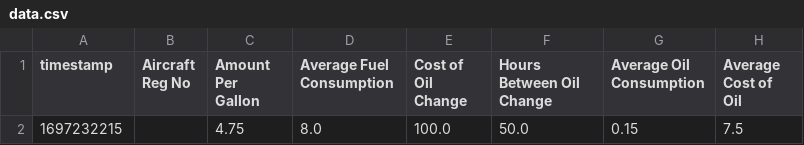
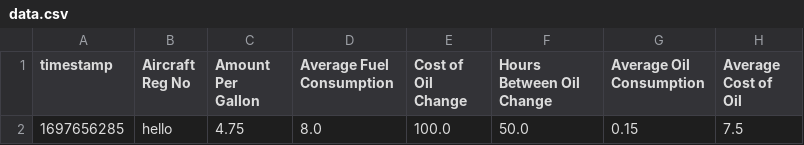
Before and after one commit to olasegirioluwa3/rent-or-buy-airplane-py, a CSV file: data.csv, drawn as a sheet; only a part is shown; the diff names each change by its address in the sheet, - before the commit and + after, or states it on an @@ line.

```diff
--- a/data.csv
+++ b/data.csv
-A2 (timestamp): 1697232215
+A2 (timestamp): 1697656285
-B2 (Aircraft Reg No): (empty)
+B2 (Aircraft Reg No): hello
```
Also changed, not shown: raw.csv, 6 other files.
